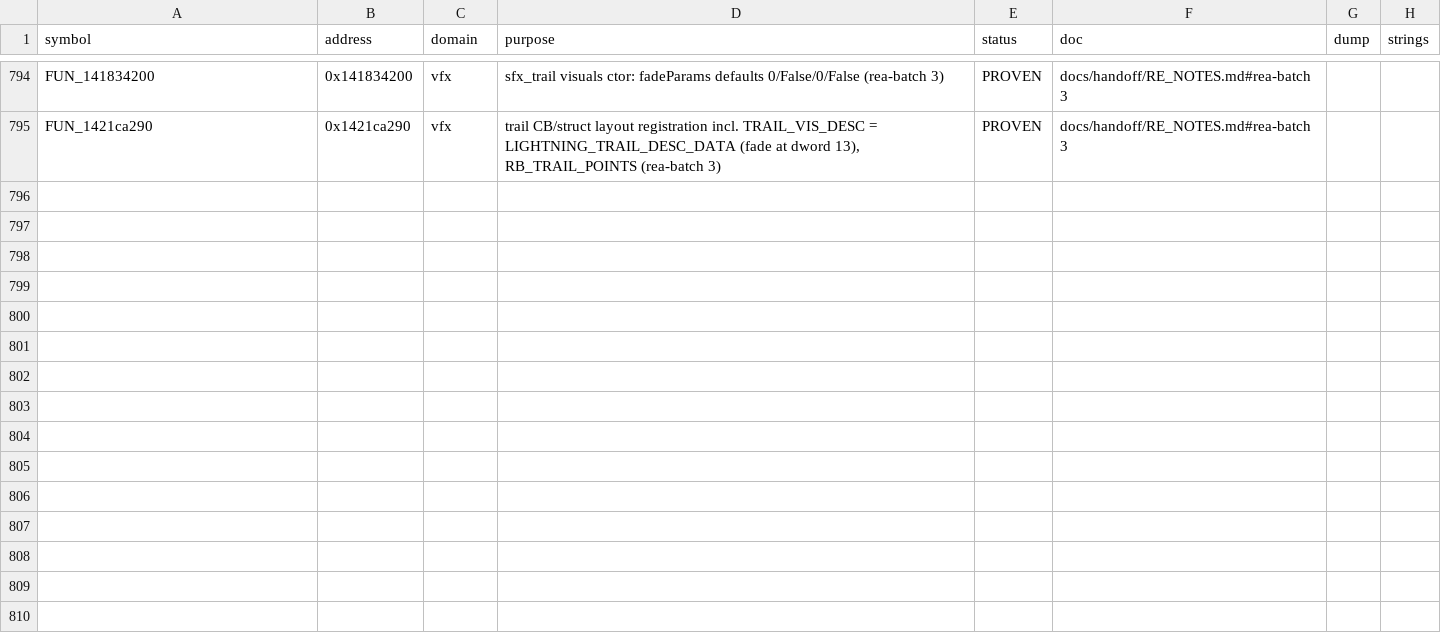
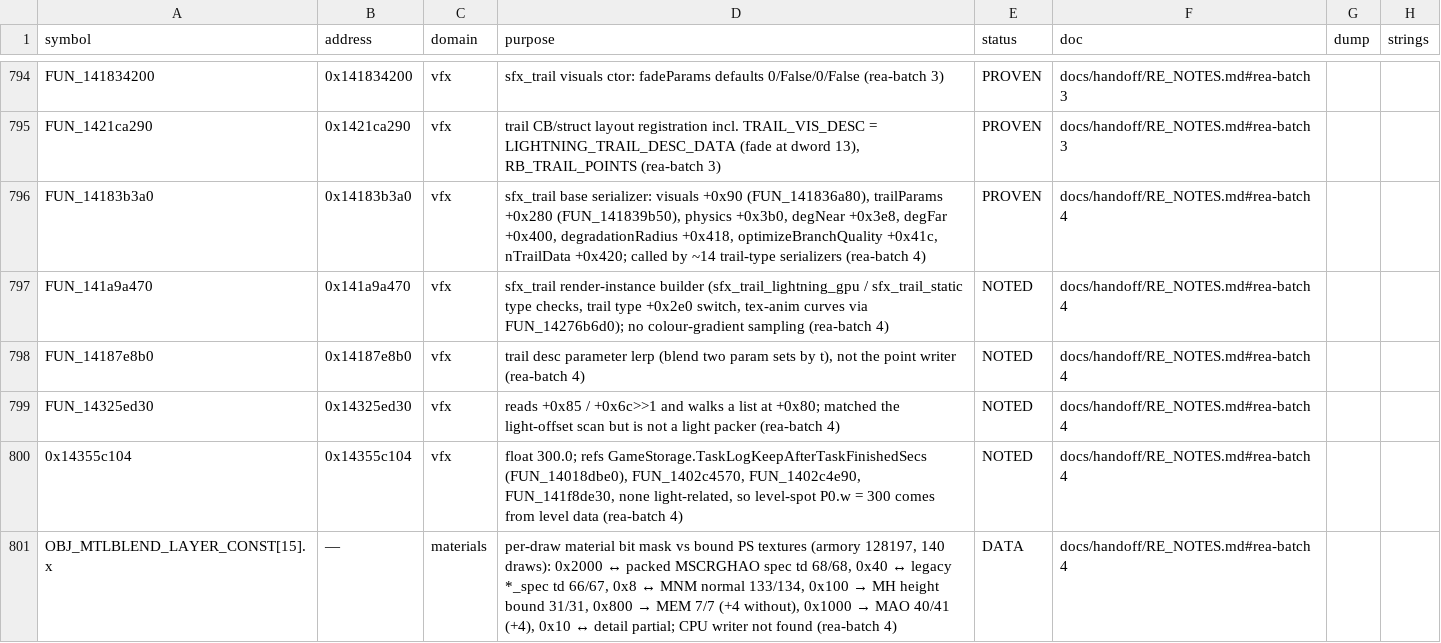
Before and after one commit to Baegovda/ForgeLens, a TSV file: docs/SYMBOL_DB/index.tsv, drawn as a sheet; only a part is shown, gaps mark what is left out.

```diff
--- a/docs/SYMBOL_DB/index.tsv
+++ b/docs/SYMBOL_DB/index.tsv
@@ -795 +795,7 @@ FUN_141834200	0x141834200	vfx	sfx_trail visuals ctor: fadeParams defaults 0/Fals
 FUN_1421ca290	0x1421ca290	vfx	trail CB/struct layout registration incl. TRAIL_VIS_DESC = LIGHTNING_TRAIL_DESC_DATA (fade at dword 13), RB_TRAIL_POINTS (rea-batch 3)	PROVEN	docs/handoff/RE_NOTES.md#rea-batch 3		
+FUN_14183b3a0	0x14183b3a0	vfx	sfx_trail base serializer: visuals +0x90 (FUN_141836a80), trailParams +0x280 (FUN_141839b50), physics +0x3b0, degNear +0x3e8, degFar +0x400, degradationRadius +0x418, optimizeBranchQuality +0x41c, nTrailData +0x420; called by ~14 trail-type serializers (rea-batch 4)	PROVEN	docs/handoff/RE_NOTES.md#rea-batch 4		
+FUN_141a9a470	0x141a9a470	vfx	sfx_trail render-instance builder (sfx_trail_lightning_gpu / sfx_trail_static type checks, trail type +0x2e0 switch, tex-anim curves via FUN_14276b6d0); no colour-gradient sampling (rea-batch 4)	NOTED	docs/handoff/RE_NOTES.md#rea-batch 4		
+FUN_14187e8b0	0x14187e8b0	vfx	trail desc parameter lerp (blend two param sets by t), not the point writer (rea-batch 4)	NOTED	docs/handoff/RE_NOTES.md#rea-batch 4		
+FUN_14325ed30	0x14325ed30	vfx	reads +0x85 / +0x6c>>1 and walks a list at +0x80; matched the light-offset scan but is not a light packer (rea-batch 4)	NOTED	docs/handoff/RE_NOTES.md#rea-batch 4		
+0x14355c104	0x14355c104	vfx	float 300.0; refs GameStorage.TaskLogKeepAfterTaskFinishedSecs (FUN_14018dbe0), FUN_1402c4570, FUN_1402c4e90, FUN_141f8de30, none light-related, so level-spot P0.w = 300 comes from level data (rea-batch 4)	NOTED	docs/handoff/RE_NOTES.md#rea-batch 4		
+OBJ_MTLBLEND_LAYER_CONST[15].x	—	materials	per-draw material bit mask vs bound PS textures (armory 128197, 140 draws): 0x2000 ↔ packed MSCRGHAO spec td 68/68, 0x40 ↔ legacy *_spec td 66/67, 0x8 ↔ MNM normal 133/134, 0x100 → MH height bound 31/31, 0x800 → MEM 7/7 (+4 without), 0x1000 → MAO 40/41 (+4), 0x10 ↔ detail partial; CPU writer not found (rea-batch 4)	DATA	docs/handoff/RE_NOTES.md#rea-batch 4		
```
Also changed, not shown: 6 other files.
